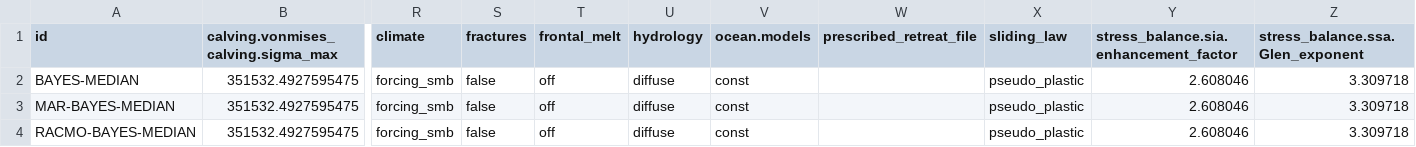
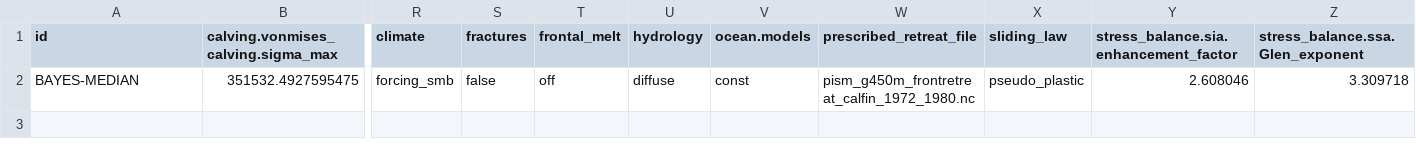
Before and after one commit to pism/pism-ragis, a CSV file: uq/ensemble_gris_calibrate.csv, drawn as a sheet; only a part is shown, gaps mark what is left out; rows hold the shown columns only; the diff names each change by its address in the sheet, - before the commit and + after, or states it on an @@ line.

Commit message:
added front retreat file 1980s

```diff
--- a/uq/ensemble_gris_calibrate.csv
+++ b/uq/ensemble_gris_calibrate.csv
-W2 (prescribed_retreat_file): (empty)
+W2 (prescribed_retreat_file): pism_g450m_frontretreat_calfin_1972_1980.nc
-row 3: MAR-BAYES-MEDIAN | 351532.4927595475 | forcing_smb | false | off | diffuse | const |  | pseudo_plastic | 2.608046 | 3.309718
-row 4: RACMO-BAYES-MEDIAN | 351532.4927595475 | forcing_smb | false | off | diffuse | const |  | pseudo_plastic | 2.608046 | 3.309718
```
